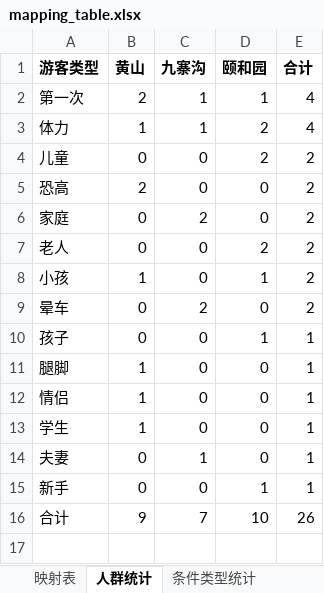
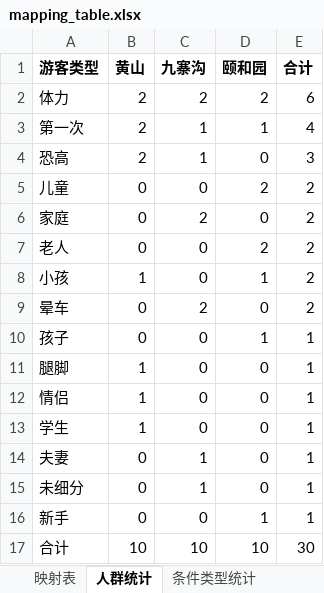
Before and after one commit to Breeze1733/Data-Mining-Course-Lab, an Excel workbook: task5/output/mapping_table.xlsx, sheet 人群统计, drawn as a sheet; values as stored, in another font and other column widths than the file's, no borders; removed rows and columns are numbered as before the commit, all else as after; the diff names each change by its address in the sheet, - before the commit and + after, or states it on an @@ line.

```diff
--- a/task5/output/mapping_table.xlsx (sheet 人群统计)
+++ b/task5/output/mapping_table.xlsx (sheet 人群统计)
+row 2: 体力 | 2 | 2 | 2 | 6
-row 3: 体力 | 1 | 1 | 2 | 4
+row 4: 恐高 | 2 | 1 | 0 | 3
-row 5: 恐高 | 2 | 0 | 0 | 2
+row 15: 未细分 | 0 | 1 | 0 | 1
-B17 (黄山): 9
+B17 (黄山): 10
-C17 (九寨沟): 7
+C17 (九寨沟): 10
-E17 (合计): 26
+E17 (合计): 30
```
Also changed, not shown: sheet 映射表, sheet 条件类型统计, sheet 字段说明, 23 other files.
